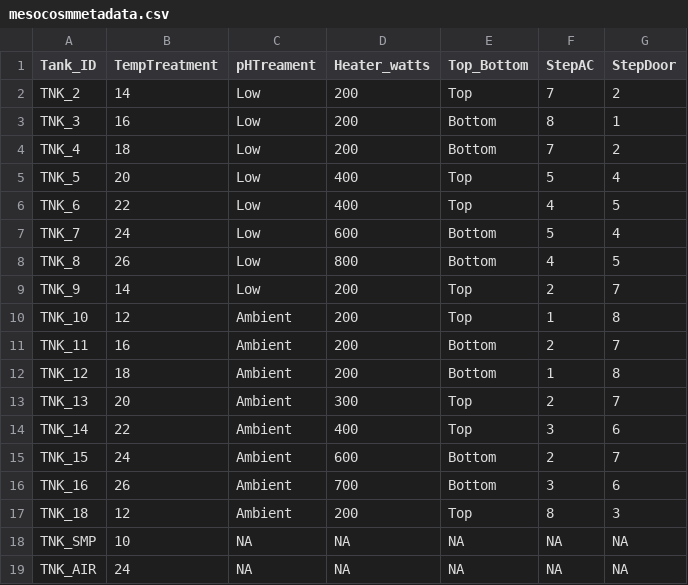
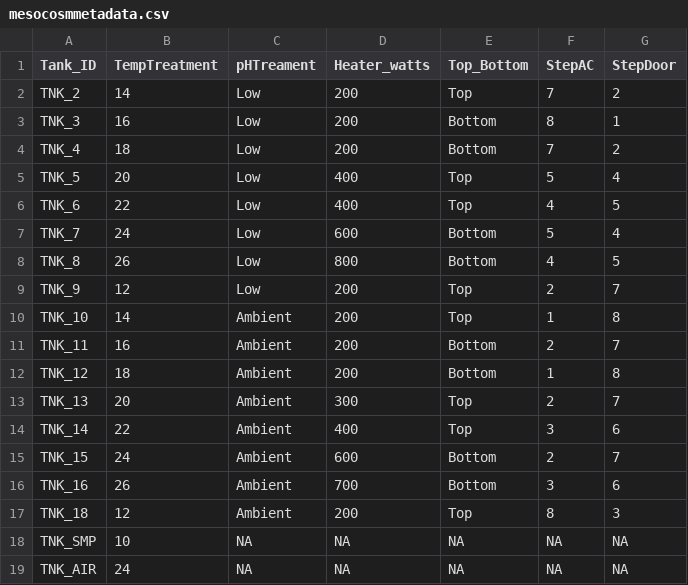
Before and after one commit to ROBD1005/Research, a CSV file: Data/Experiment_Data/Metadata/mesocosmmetadata.csv, drawn as a sheet.

Commit message:
edits to metadata

```diff
--- a/Data/Experiment_Data/Metadata/mesocosmmetadata.csv
+++ b/Data/Experiment_Data/Metadata/mesocosmmetadata.csv
@@ -8,4 +8,4 @@ TNK_7,24,Low,600,Bottom,5,4
 TNK_8,26,Low,800,Bottom,4,5
-TNK_9,14,Low,200,Top,2,7
-TNK_10,12,Ambient,200,Top,1,8
+TNK_9,12,Low,200,Top,2,7
+TNK_10,14,Ambient,200,Top,1,8
 TNK_11,16,Ambient,200,Bottom,2,7
```
Also changed, not shown: 3 other files.
